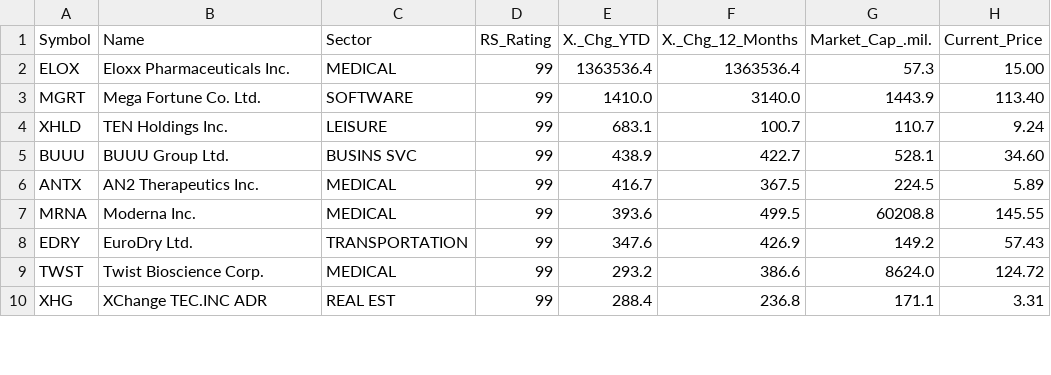
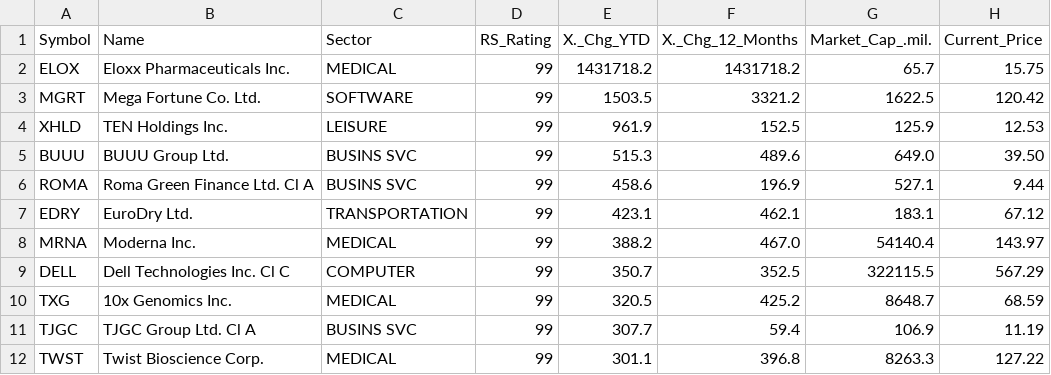
Before and after one commit to rahul-c1/universe-report, a CSV file: outputs/top_growth_stocks.csv, drawn as a sheet; only a part is shown; the diff covers the shown part only.

```diff
--- a/outputs/top_growth_stocks.csv
+++ b/outputs/top_growth_stocks.csv
@@ -1,10 +1,12 @@
 "Symbol","Name","Sector","RS_Rating","X._Chg_YTD","X._Chg_12_Months","Market_Cap_.mil.","Current_Price"
-"ELOX","Eloxx Pharmaceuticals Inc.","MEDICAL","99","1363536.4","1363536.4","57.3","15.00"
-"MGRT","Mega Fortune Co. Ltd.","SOFTWARE","99","1410.0","3140.0","1443.9","113.40"
-"XHLD","TEN Holdings Inc.","LEISURE","99","683.1","100.7","110.7","9.24"
-"BUUU","BUUU Group Ltd.","BUSINS SVC","99","438.9","422.7","528.1","34.60"
-"ANTX","AN2 Therapeutics Inc.","MEDICAL","99","416.7","367.5","224.5","5.89"
-"MRNA","Moderna Inc.","MEDICAL","99","393.6","499.5","60208.8","145.55"
-"EDRY","EuroDry Ltd.","TRANSPORTATION","99","347.6","426.9","149.2","57.43"
-"TWST","Twist Bioscience Corp.","MEDICAL","99","293.2","386.6","8624.0","124.72"
-"XHG","XChange TEC.INC ADR","REAL EST","99","288.4","236.8","171.1","3.31"
+"ELOX","Eloxx Pharmaceuticals Inc.","MEDICAL","99","1431718.2","1431718.2","65.7","15.75"
+"MGRT","Mega Fortune Co. Ltd.","SOFTWARE","99","1503.5","3321.2","1622.5","120.42"
+"XHLD","TEN Holdings Inc.","LEISURE","99","961.9","152.5","125.9","12.53"
+"BUUU","BUUU Group Ltd.","BUSINS SVC","99","515.3","489.6","649.0","39.50"
+"ROMA","Roma Green Finance Ltd. Cl A","BUSINS SVC","99","458.6","196.9","527.1","9.44"
+"EDRY","EuroDry Ltd.","TRANSPORTATION","99","423.1","462.1","183.1","67.12"
+"MRNA","Moderna Inc.","MEDICAL","99","388.2","467.0","54140.4","143.97"
+"DELL","Dell Technologies Inc. Cl C","COMPUTER","99","350.7","352.5","322115.5","567.29"
+"TXG","10x Genomics Inc.","MEDICAL","99","320.5","425.2","8648.7","68.59"
+"TJGC","TJGC Group Ltd. Cl A","BUSINS SVC","99","307.7","59.4","106.9","11.19"
+"TWST","Twist Bioscience Corp.","MEDICAL","99","301.1","396.8","8263.3","127.22"
```
Also changed, not shown: 5 added rows, 7 removed rows and 16 edited cells elsewhere in this file, data/weekly_snapshots.csv, outputs/all_stocks_with_scores.csv, 43 other files.
